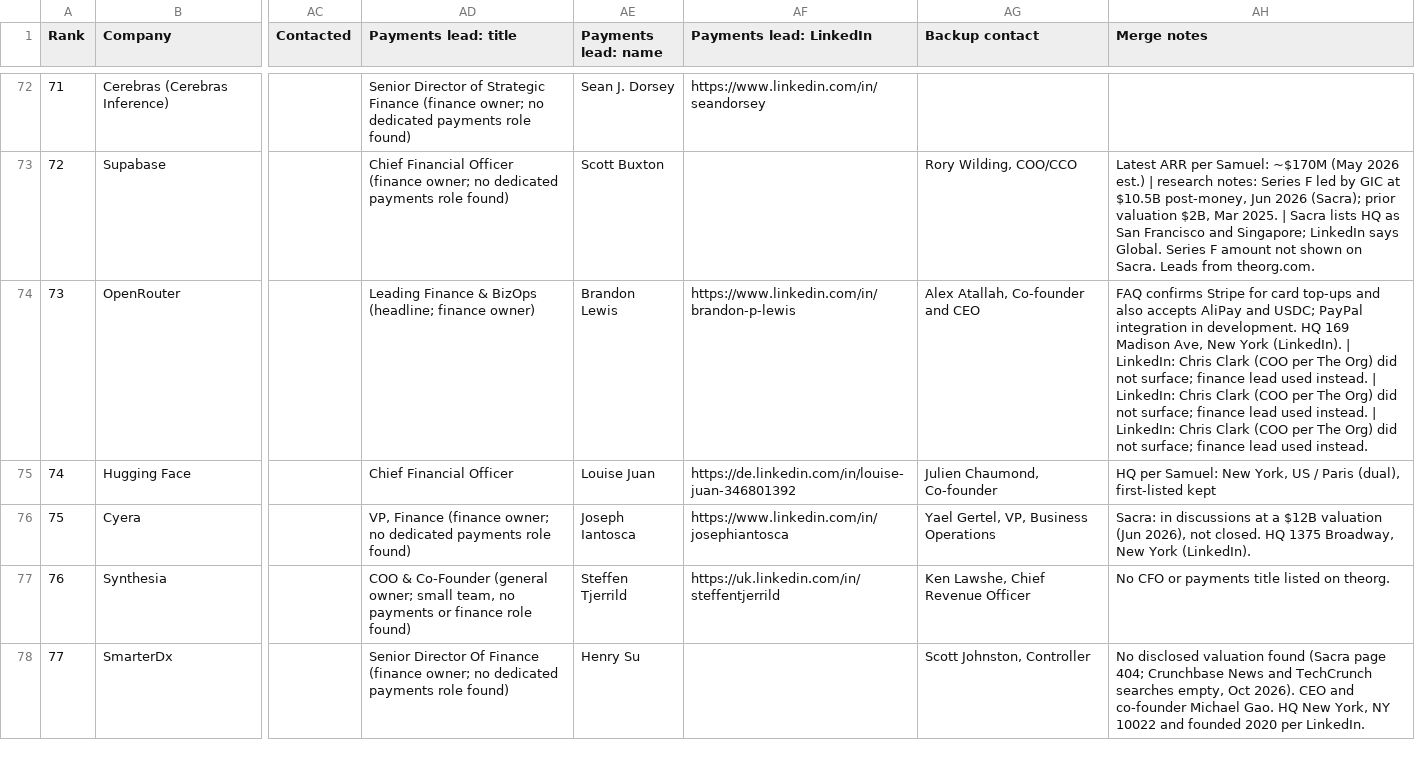
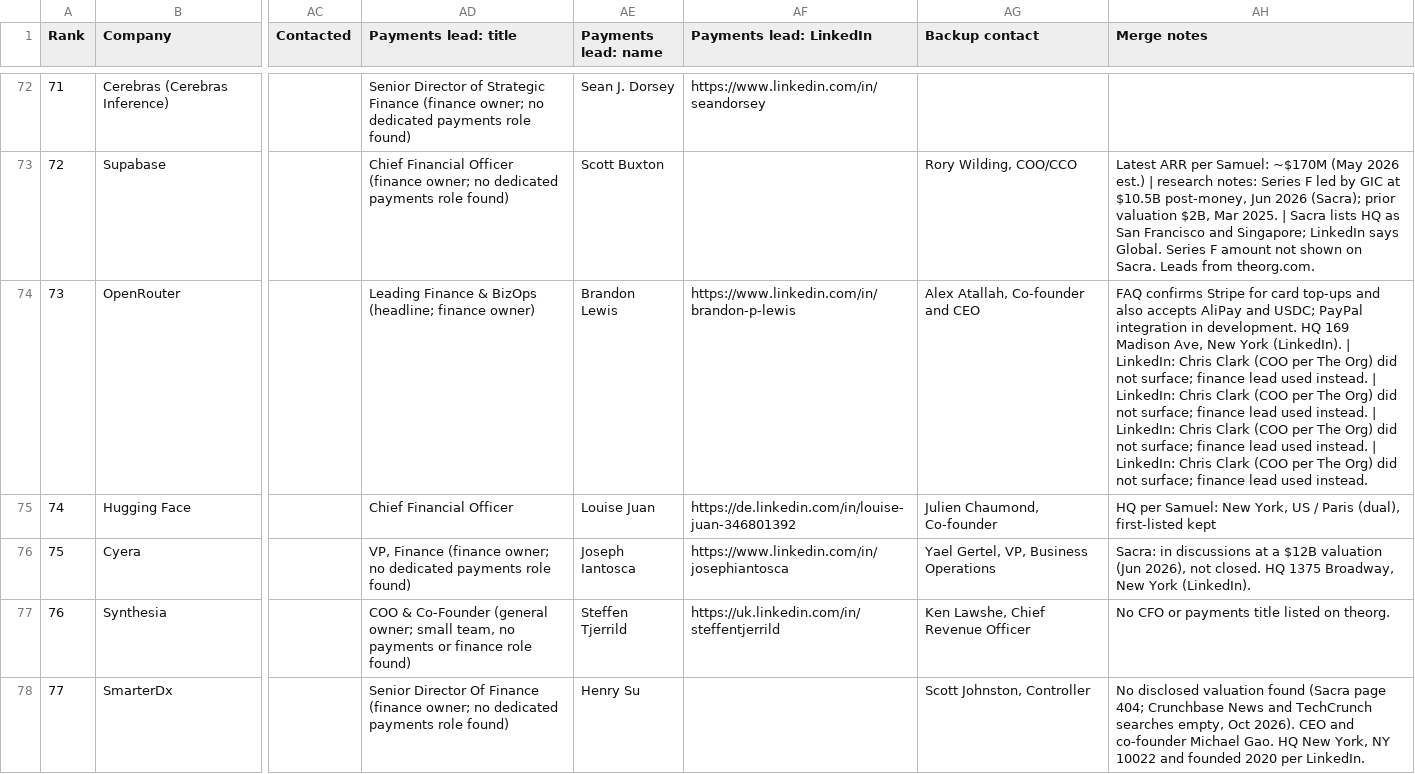
Before and after one commit to germantatism/German-GTM-Coding, a CSV file: Lists & ICP/ai-prospects-master-german-samuel-2026-10.csv, drawn as a sheet; only a part is shown, gaps mark what is left out; the diff covers the shown part only; the diff names each change by its address in the sheet, - before the commit and + after, or states it on an @@ line.

```diff
--- a/Lists & ICP/ai-prospects-master-german-samuel-2026-10.csv
+++ b/Lists & ICP/ai-prospects-master-german-samuel-2026-10.csv
-AH74 (Merge notes): …used instead.
+AH74 (Merge notes): …used instead. | LinkedIn: Chris Clark (COO per The Org) did not surface; finance lead used instead.
```
Also changed, not shown: 30 edited cells elsewhere in this file.
